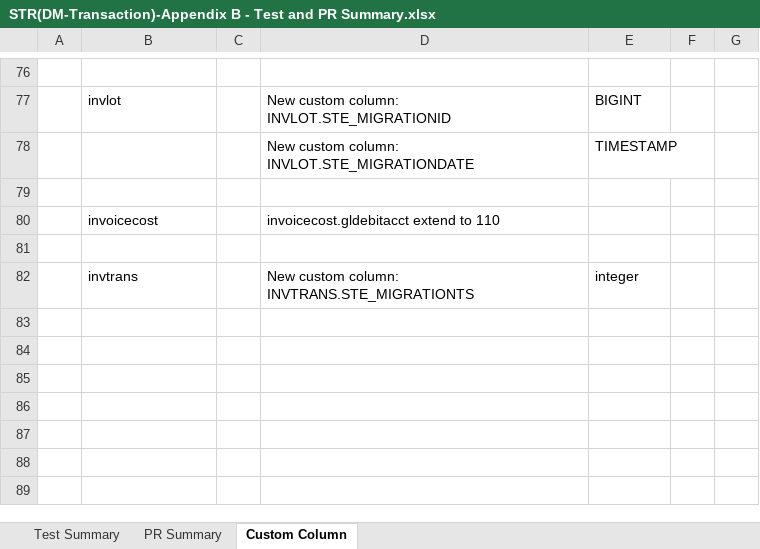
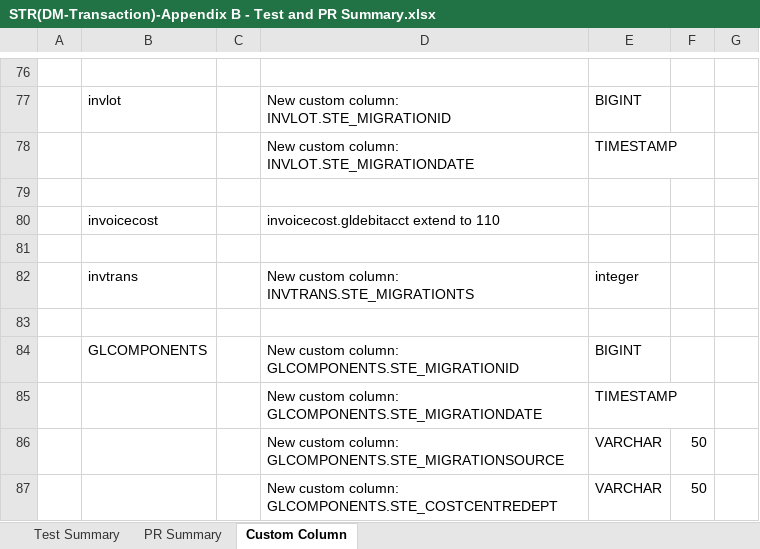
Before and after one commit to wyogap/STE.2022.CoswinMigration, an Excel workbook: Integration Services Project2/notes/STR(DM-Transaction)-Appendix B - Test and PR Summary.xlsx, sheet Custom Column, drawn as a sheet; only a part is shown, gaps mark what is left out; values as stored, in another font and other column widths than the file's, no borders; the diff names each change by its address in the sheet, - before the commit and + after, or states it on an @@ line.

```diff
--- a/Integration Services Project2/notes/STR(DM-Transaction)-Appendix B - Test and PR Summary.xlsx (sheet Custom Column)
+++ b/Integration Services Project2/notes/STR(DM-Transaction)-Appendix B - Test and PR Summary.xlsx (sheet Custom Column)
+row 83: (empty)
+row 84:  | GLCOMPONENTS |  | New custom column: GLCOMPONENTS.STE_MIGRATIONID | BIGINT
+row 85:  |  |  | New custom column: GLCOMPONENTS.STE_MIGRATIONDATE | TIMESTAMP
+row 86:  |  |  | New custom column: GLCOMPONENTS.STE_MIGRATIONSOURCE | VARCHAR | 50
+row 87:  |  |  | New custom column: GLCOMPONENTS.STE_COSTCENTREDEPT | VARCHAR | 50
```
Also changed, not shown: 12 other files.
